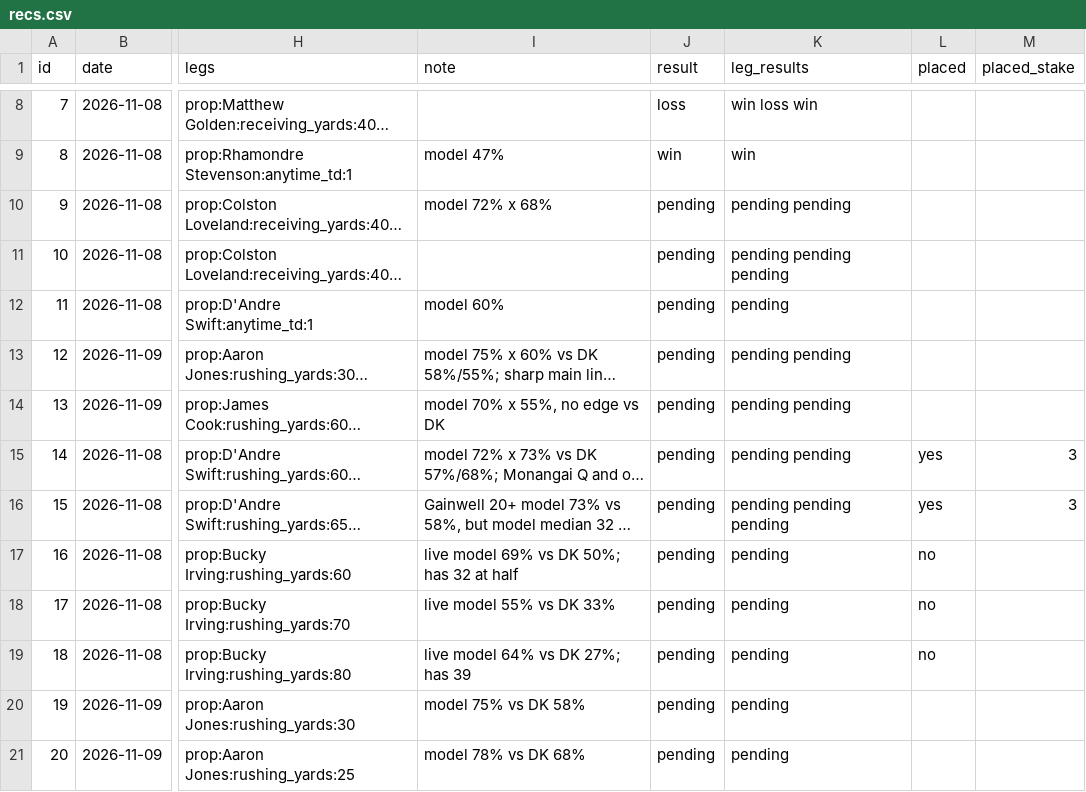
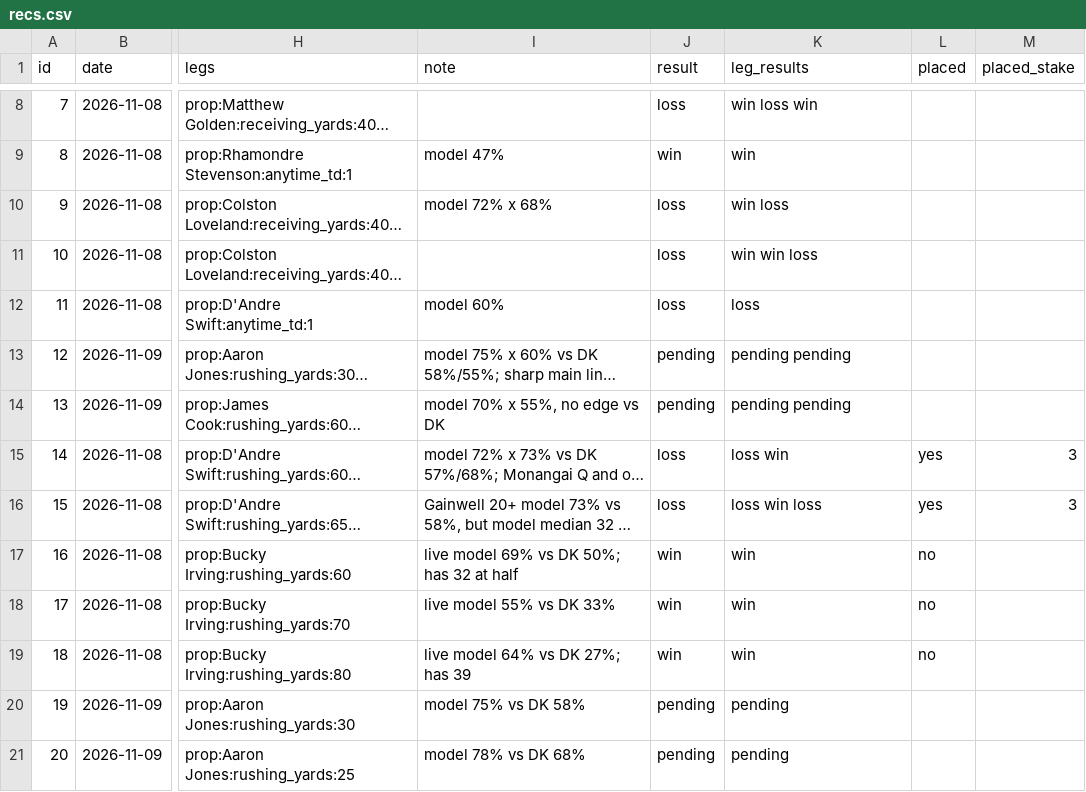
Before and after one commit to g5dsfss7yk-debug/chrisgantt-site, a CSV file: football-model/picks/recs.csv, drawn as a sheet; only a part is shown, gaps mark what is left out; long unchanged cells end in …; the diff names each change by its address in the sheet, - before the commit and + after, or states it on an @@ line.

```diff
--- a/football-model/picks/recs.csv
+++ b/football-model/picks/recs.csv
-J10:J12 (result): pending
+J10:J12 (result): loss
-K10 (leg_results): pending pending
+K10 (leg_results): win loss
-K11 (leg_results): pending pending pending
+K11 (leg_results): win win loss
-K12 (leg_results): pending
+K12 (leg_results): loss
-J15:J16 (result): pending
+J15:J16 (result): loss
-K15 (leg_results): pending pending
+K15 (leg_results): loss win
-K16 (leg_results): pending pending pending
+K16 (leg_results): loss win loss
-J17:J19 (result): pending
+J17:J19 (result): win
-K17:K19 (leg_results): pending
+K17:K19 (leg_results): win
```
Also changed, not shown: 1 other file.
